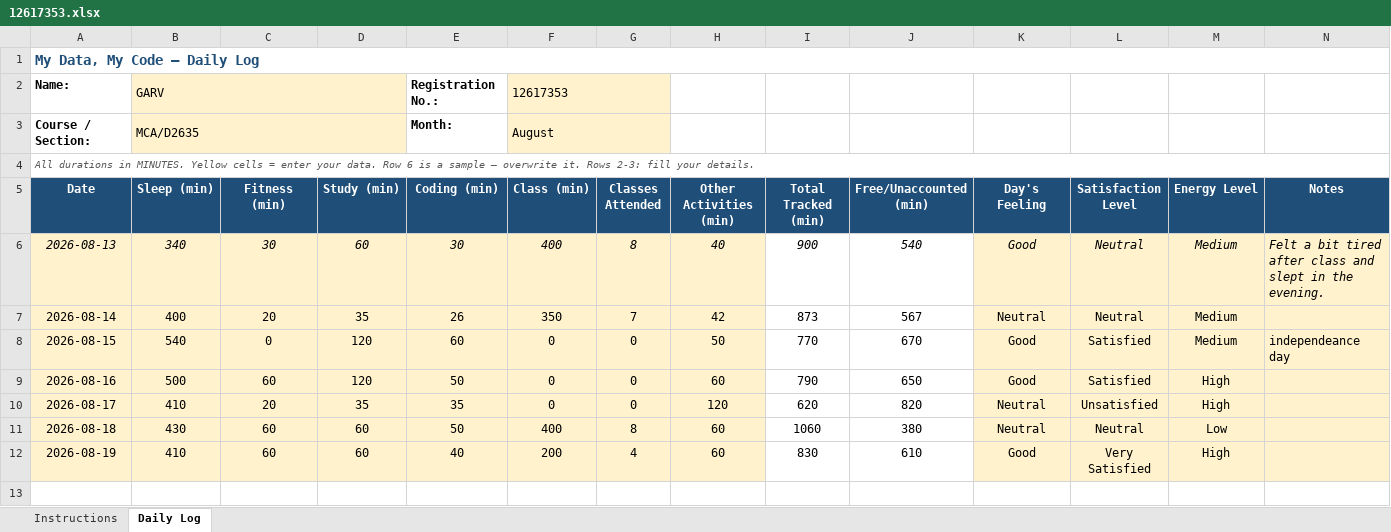
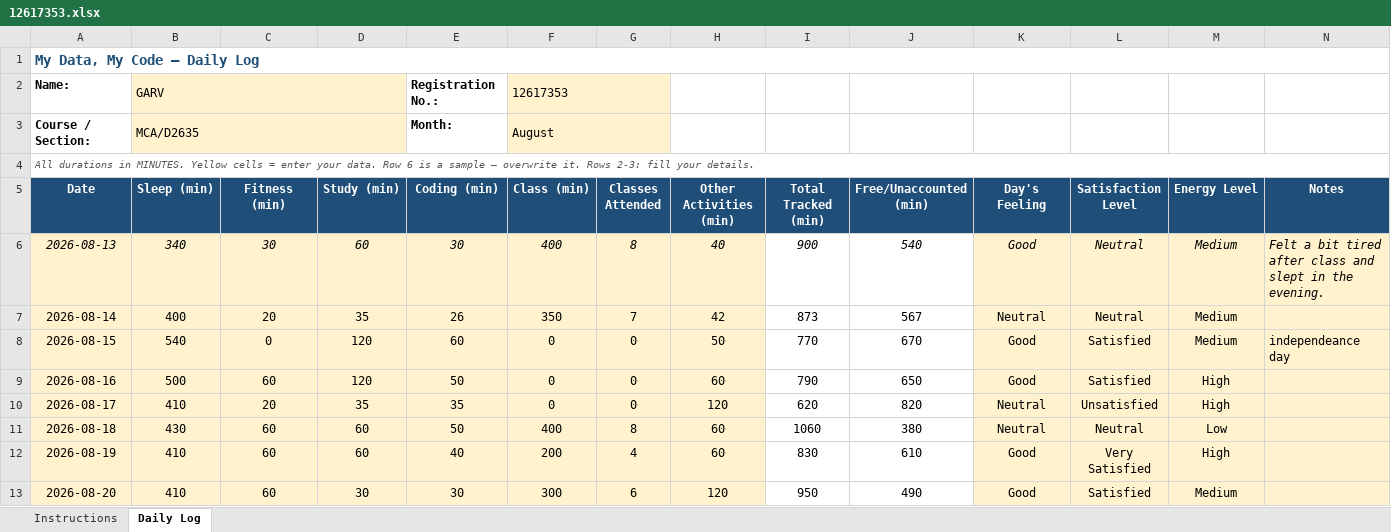
Before and after one commit to garv0301/MCA-DATASET, an Excel workbook: 12617353.xlsx, sheet Daily Log, drawn as a sheet; values as stored, in another font and other column widths than the file's, no borders; conditional formats not drawn; the diff names each change by its address in the sheet, - before the commit and + after, or states it on an @@ line.

Commit message:
Add files via upload

```diff
--- a/12617353.xlsx (sheet Daily Log)
+++ b/12617353.xlsx (sheet Daily Log)
+row 13: 2026-08-20 | 410 | 60 | 30 | 30 | 300 | 6 | 120 | 950 | 490 | Good | Satisfied | Medium
```
